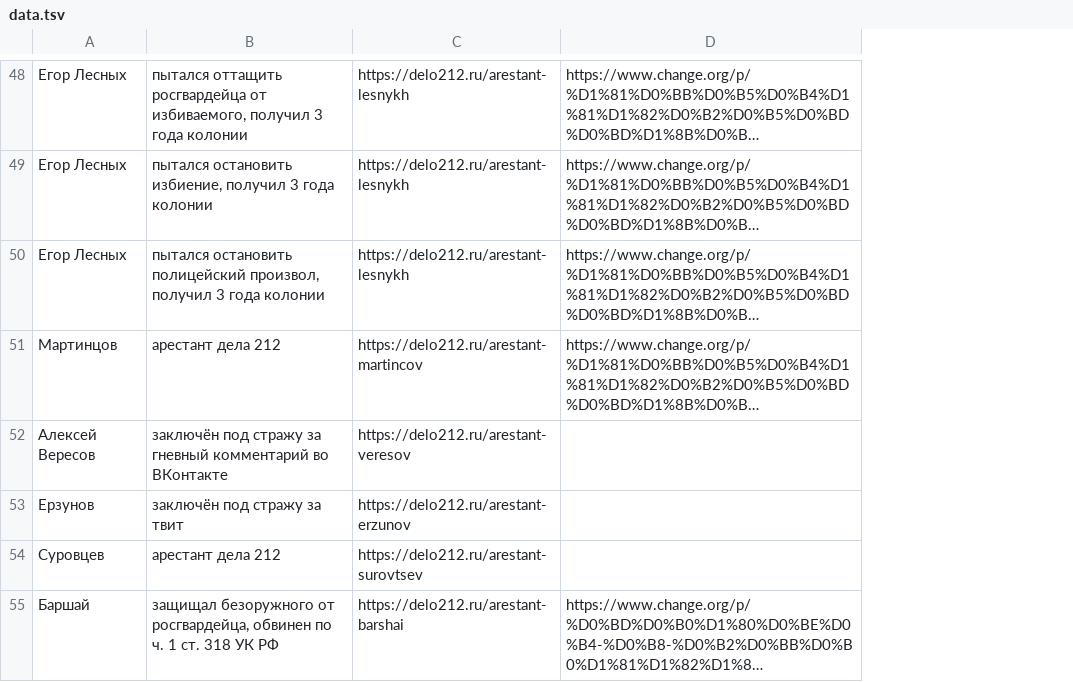
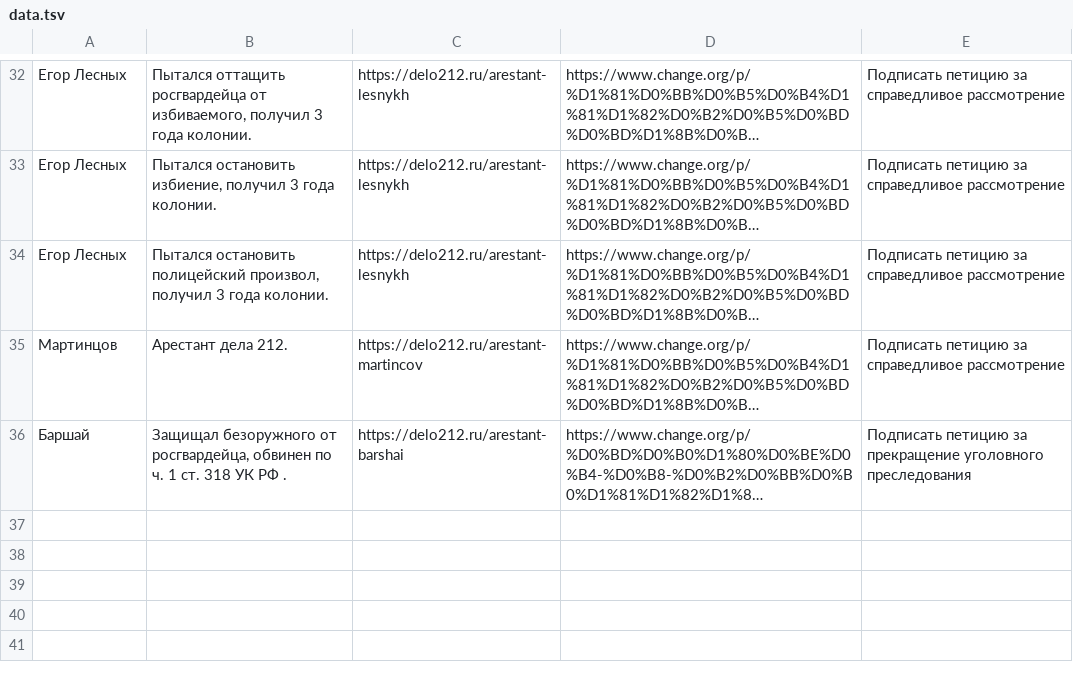
Before and after one commit to nekotik1/newsificator3000, a TSV file: src/data/data.tsv, drawn as a sheet; only a part is shown, gaps mark what is left out; long unchanged cells end in …; removed rows and columns are numbered as before the commit, all else as after; the diff covers the shown part only; the diff names each change by its address in the sheet, - before the commit and + after, or states it on an @@ line.

```diff
--- a/src/data/data.tsv
+++ b/src/data/data.tsv
-column B, rows 48-51: пытался оттащить росгвардейца от избиваемого, получил 3 года колонии | пытался остановить избиение, получил 3 года колонии | пытался остановить полицейский произвол, получил 3 года колонии | арестант дела 212; row 55: защищал безоружного от росгвардейца, обвинен по ч. 1 ст. 318 УК РФ
+column B, rows 32-36: Пытался оттащить росгвардейца от избиваемого, получил 3 года колонии. | Пытался остановить избиение, получил 3 года колонии. | Пытался остановить полицейский произвол, получил 3 года колонии. | Арестант дела 212. | Защищал безоружного от росгвардейца, обвинен по ч. 1 ст. 318 УК РФ .
+column E, rows 32-36: Подписать петицию за справедливое рассмотрение | Подписать петицию за справедливое рассмотрение | Подписать петицию за справедливое рассмотрение | Подписать петицию за справедливое рассмотрение | Подписать петицию за прекращение уголовного преследования
-row 52: Алексей Вересов | заключён под стражу за гневный комментарий во ВКонтакте | https://delo212.ru/arestant-veresov
-row 53: Ерзунов | заключён под стражу за твит | https://delo212.ru/arestant-erzunov
-row 54: Суровцев | арестант дела 212 | https://delo212.ru/arestant-surovtsev
```
Also changed, not shown: 25 removed rows and 14 edited cells elsewhere in this file, 3 other files.
